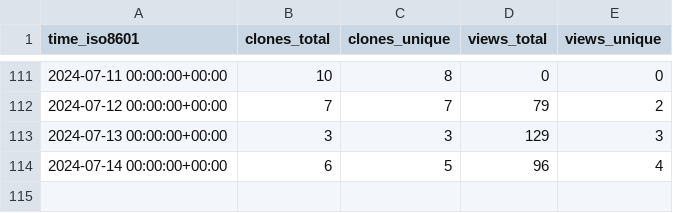
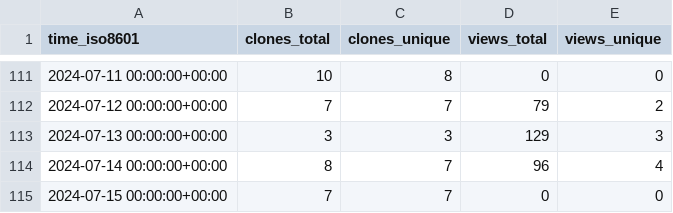
Before and after one commit to varabyte/stats, a CSV file: varabyte/kobweb-templates/ghrs-data/views_clones_aggregate.csv, drawn as a sheet; only a part is shown, gaps mark what is left out.

```diff
--- a/varabyte/kobweb-templates/ghrs-data/views_clones_aggregate.csv
+++ b/varabyte/kobweb-templates/ghrs-data/views_clones_aggregate.csv
@@ -113,2 +113,3 @@ time_iso8601,clones_total,clones_unique,views_total,views_unique
 2024-07-13 00:00:00+00:00,3,3,129,3
-2024-07-14 00:00:00+00:00,6,5,96,4
+2024-07-14 00:00:00+00:00,8,7,96,4
+2024-07-15 00:00:00+00:00,7,7,0,0
```
Also changed, not shown: 1 other file.
